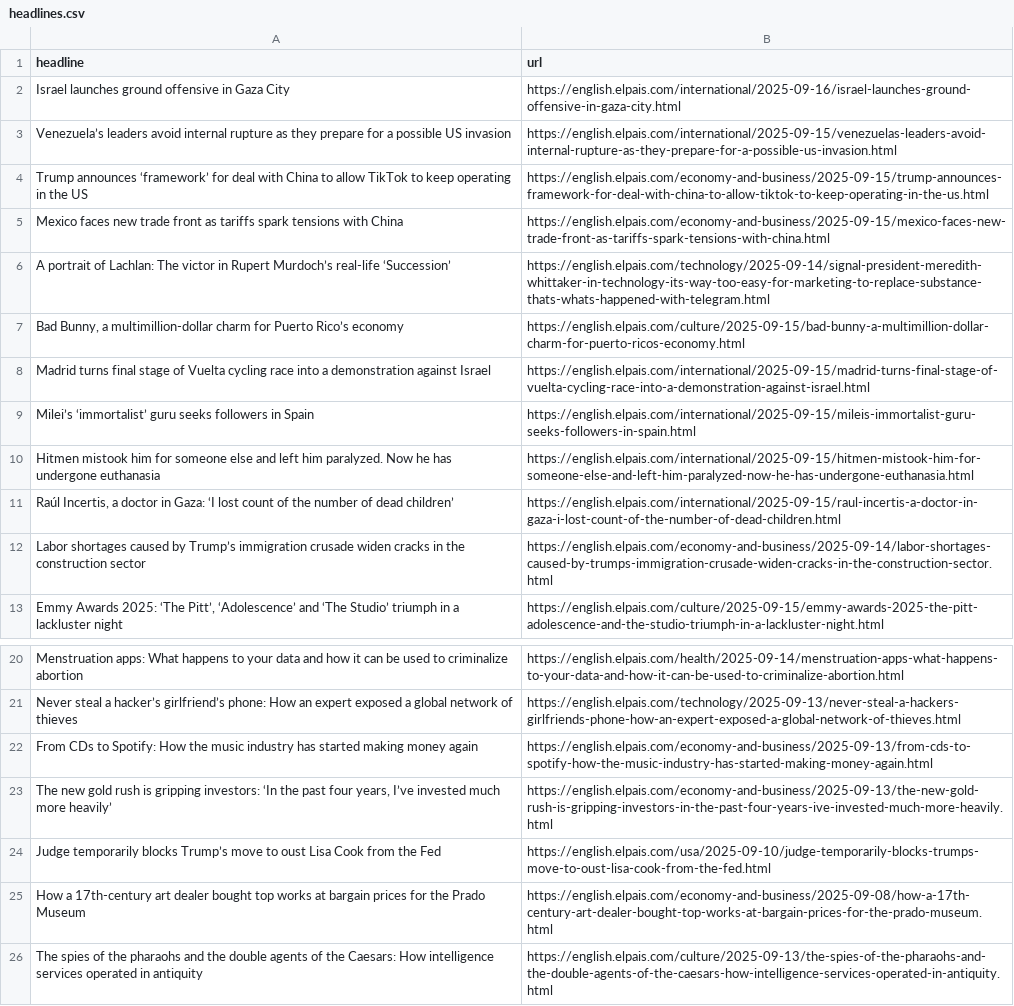
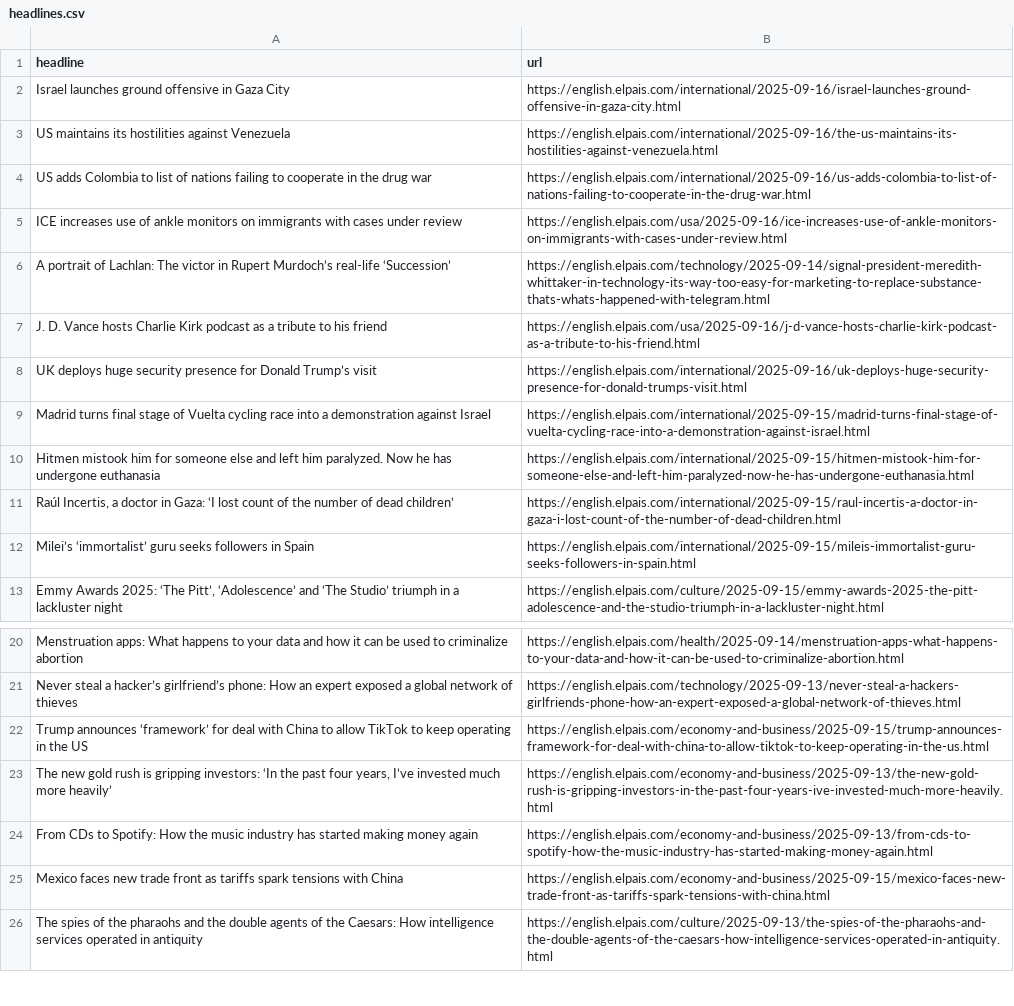
Before and after one commit to JSorrell99/el-pais-autoscraper, a CSV file: headlines.csv, drawn as a sheet; only a part is shown, gaps mark what is left out.

```diff
--- a/headlines.csv
+++ b/headlines.csv
@@ -2,12 +2,12 @@ headline,url
 Israel launches ground offensive in Gaza City ,https://english.elpais.com/international/2025-09-16/israel-launches-ground-offensive-in-gaza-city.html
-Venezuela’s leaders avoid internal rupture as they prepare for a possible US invasion ,https://english.elpais.com/international/2025-09-15/venezuelas-leaders-avoid-internal-rupture-as-they-prepare-for-a-possible-us-invasion.html
-Trump announces ‘framework’ for deal with China to allow TikTok to keep operating in the US,https://english.elpais.com/economy-and-business/2025-09-15/trump-announces-framework-for-deal-with-china-to-allow-tiktok-to-keep-operating-in-the-us.html
-Mexico faces new trade front as tariffs spark tensions with China,https://english.elpais.com/economy-and-business/2025-09-15/mexico-faces-new-trade-front-as-tariffs-spark-tensions-with-china.html
+US maintains its hostilities against Venezuela,https://english.elpais.com/international/2025-09-16/the-us-maintains-its-hostilities-against-venezuela.html
+US adds Colombia to list of nations failing to cooperate in the drug war,https://english.elpais.com/international/2025-09-16/us-adds-colombia-to-list-of-nations-failing-to-cooperate-in-the-drug-war.html
+ICE increases use of ankle monitors on immigrants with cases under review ,https://english.elpais.com/usa/2025-09-16/ice-increases-use-of-ankle-monitors-on-immigrants-with-cases-under-review.html
 A portrait of Lachlan: The victor in Rupert Murdoch’s real-life ‘Succession’,https://english.elpais.com/technology/2025-09-14/signal-president-meredith-whittaker-in-technology-its-way-too-easy-for-marketing-to-replace-substance-thats-whats-happened-with-telegram.html
-"Bad Bunny, a multimillion-dollar charm for Puerto Rico’s economy",https://english.elpais.com/culture/2025-09-15/bad-bunny-a-multimillion-dollar-charm-for-puerto-ricos-economy.html
+J. D. Vance hosts Charlie Kirk podcast as a tribute to his friend,https://english.elpais.com/usa/2025-09-16/j-d-vance-hosts-charlie-kirk-podcast-as-a-tribute-to-his-friend.html
+UK deploys huge security presence for Donald Trump’s visit ,https://english.elpais.com/international/2025-09-16/uk-deploys-huge-security-presence-for-donald-trumps-visit.html
 Madrid turns final stage of Vuelta cycling race into a demonstration against Israel ,https://english.elpais.com/international/2025-09-15/madrid-turns-final-stage-of-vuelta-cycling-race-into-a-demonstration-against-israel.html
-Milei’s ‘immortalist’ guru seeks followers in Spain ,https://english.elpais.com/international/2025-09-15/mileis-immortalist-guru-seeks-followers-in-spain.html
 Hitmen mistook him for someone else and left him paralyzed. Now he has undergone euthanasia,https://english.elpais.com/international/2025-09-15/hitmen-mistook-him-for-someone-else-and-left-him-paralyzed-now-he-has-undergone-euthanasia.html
 "Raúl Incertis, a doctor in Gaza: ‘I lost count of the number of dead children’",https://english.elpais.com/international/2025-09-15/raul-incertis-a-doctor-in-gaza-i-lost-count-of-the-number-of-dead-children.html
-Labor shortages caused by Trump’s immigration crusade widen cracks in the construction sector,https://english.elpais.com/economy-and-business/2025-09-14/labor-shortages-caused-by-trumps-immigration-crusade-widen-cracks-in-the-construction-sector.html
+Milei’s ‘immortalist’ guru seeks followers in Spain ,https://english.elpais.com/international/2025-09-15/mileis-immortalist-guru-seeks-followers-in-spain.html
 "Emmy Awards 2025: ‘The Pitt’, ‘Adolescence’ and ‘The Studio’ triumph in a lackluster night",https://english.elpais.com/culture/2025-09-15/emmy-awards-2025-the-pitt-adolescence-and-the-studio-triumph-in-a-lackluster-night.html
@@ -21,6 +21,6 @@ Menstruation apps: What happens to your data and how it can be used to criminali
 Never steal a hacker’s girlfriend’s phone: How an expert exposed a global network of thieves,https://english.elpais.com/technology/2025-09-13/never-steal-a-hackers-girlfriends-phone-how-an-expert-exposed-a-global-network-of-thieves.html
+Trump announces ‘framework’ for deal with China to allow TikTok to keep operating in the US,https://english.elpais.com/economy-and-business/2025-09-15/trump-announces-framework-for-deal-with-china-to-allow-tiktok-to-keep-operating-in-the-us.html
+"The new gold rush is gripping investors: ‘In the past four years, I’ve invested much more heavily’",https://english.elpais.com/economy-and-business/2025-09-13/the-new-gold-rush-is-gripping-investors-in-the-past-four-years-ive-invested-much-more-heavily.html
 From CDs to Spotify: How the music industry has started making money again,https://english.elpais.com/economy-and-business/2025-09-13/from-cds-to-spotify-how-the-music-industry-has-started-making-money-again.html
-"The new gold rush is gripping investors: ‘In the past four years, I’ve invested much more heavily’",https://english.elpais.com/economy-and-business/2025-09-13/the-new-gold-rush-is-gripping-investors-in-the-past-four-years-ive-invested-much-more-heavily.html
-Judge temporarily blocks Trump’s move to oust Lisa Cook from the Fed,https://english.elpais.com/usa/2025-09-10/judge-temporarily-blocks-trumps-move-to-oust-lisa-cook-from-the-fed.html
-How a 17th-century art dealer bought top works at bargain prices for the Prado Museum,https://english.elpais.com/economy-and-business/2025-09-08/how-a-17th-century-art-dealer-bought-top-works-at-bargain-prices-for-the-prado-museum.html
+Mexico faces new trade front as tariffs spark tensions with China,https://english.elpais.com/economy-and-business/2025-09-15/mexico-faces-new-trade-front-as-tariffs-spark-tensions-with-china.html
 The spies of the pharaohs and the double agents of the Caesars: How intelligence services operated in antiquity,https://english.elpais.com/culture/2025-09-13/the-spies-of-the-pharaohs-and-the-double-agents-of-the-caesars-how-intelligence-services-operated-in-antiquity.html
```
